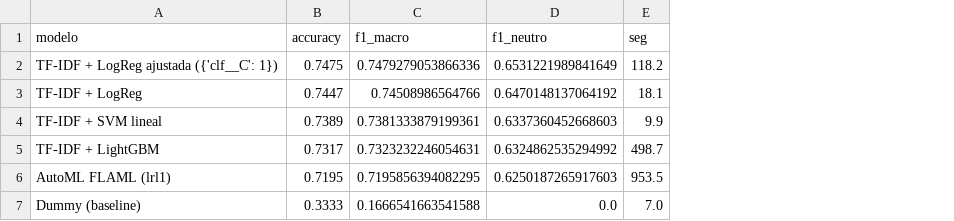
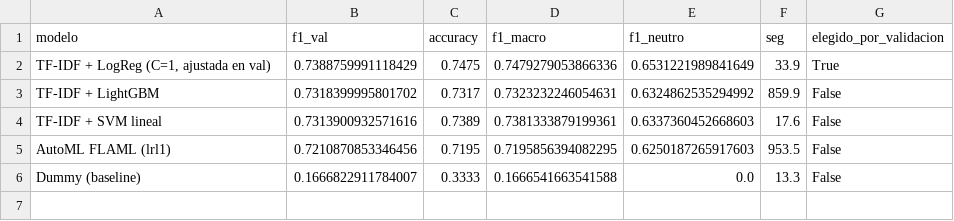
Before and after one commit to Rdrgrvram/ml-sentiment-amazon, a CSV file: reports/comparativa_final.csv, drawn as a sheet; removed rows and columns are numbered as before the commit, all else as after; the diff names each change by its address in the sheet, - before the commit and + after, or states it on an @@ line.

Commit message:
Selección de modelo por validación (64/16/20); test solo para el reporte final

```diff
--- a/reports/comparativa_final.csv
+++ b/reports/comparativa_final.csv
+column B (f1_val), rows 2-3: 0.7388759991118429 | 0.7318399995801702; rows 5-6: 0.7210870853346456 | 0.1666822911784007
+column G (elegido_por_validacion), rows 2-3: True | False; rows 5-6: False | False
-A2 (modelo): TF-IDF + LogReg ajustada ({'clf__C': 1})
+A2 (modelo): TF-IDF + LogReg (C=1, ajustada en val)
-F2 (seg): 118.2
+F2 (seg): 33.9
-row 3: TF-IDF + LogReg | 0.7447 | 0.74508986564766 | 0.6470148137064192 | 18.1
-row 4: TF-IDF + SVM lineal | 0.7389 | 0.7381333879199361 | 0.6337360452668603 | 9.9
-F3 (seg): 498.7
+F3 (seg): 859.9
+row 4: TF-IDF + SVM lineal | 0.7313900932571616 | 0.7389 | 0.7381333879199361 | 0.6337360452668603 | 17.6 | False
-F6 (seg): 7.0
+F6 (seg): 13.3
```
Also changed, not shown: reports/resultados_modelos.csv, 9 other files.
